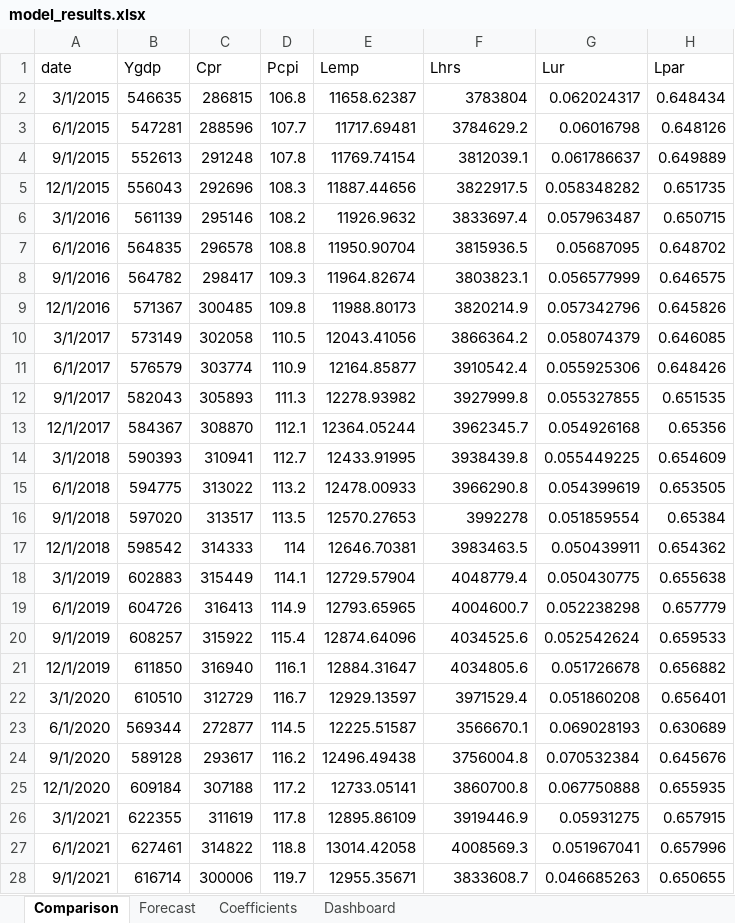
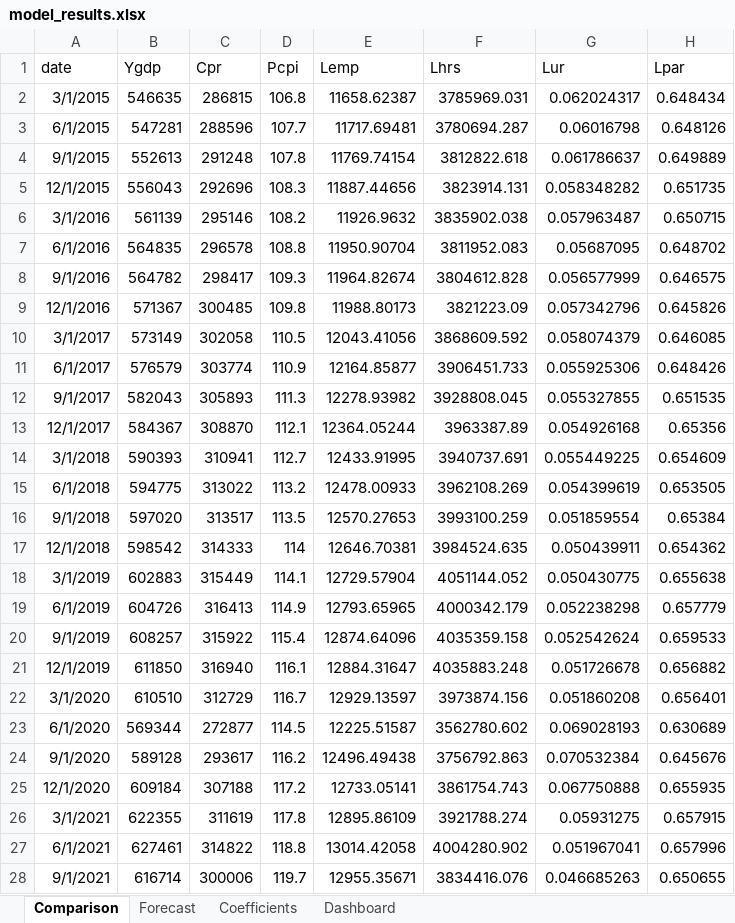
Before and after one commit to rquekett-deloitte/SEM, an Excel workbook: outputs/model_results.xlsx, sheet Comparison, drawn as a sheet; only a part is shown; values as stored, in another font and other column widths than the file's, no borders; table styles not drawn; the diff covers the shown part only; the diff names each change by its address in the sheet, - before the commit and + after, or states it on an @@ line.

```diff
--- a/outputs/model_results.xlsx (sheet Comparison)
+++ b/outputs/model_results.xlsx (sheet Comparison)
-F2 (Lhrs): 3783804
+F2 (Lhrs): 3785969.031
-F3 (Lhrs): 3784629.2
+F3 (Lhrs): 3780694.287
-F4 (Lhrs): 3812039.1
+F4 (Lhrs): 3812822.618
-F5 (Lhrs): 3822917.5
+F5 (Lhrs): 3823914.131
-F6 (Lhrs): 3833697.4
+F6 (Lhrs): 3835902.038
-F7 (Lhrs): 3815936.5
+F7 (Lhrs): 3811952.083
-F8 (Lhrs): 3803823.1
+F8 (Lhrs): 3804612.828
-F9 (Lhrs): 3820214.9
+F9 (Lhrs): 3821223.09
-F10 (Lhrs): 3866364.2
+F10 (Lhrs): 3868609.592
-F11 (Lhrs): 3910542.4
+F11 (Lhrs): 3906451.733
-F12 (Lhrs): 3927999.8
+F12 (Lhrs): 3928808.045
-F13 (Lhrs): 3962345.7
+F13 (Lhrs): 3963387.89
-F14 (Lhrs): 3938439.8
+F14 (Lhrs): 3940737.691
-F15 (Lhrs): 3966290.8
+F15 (Lhrs): 3962108.269
-F16 (Lhrs): 3992278
+F16 (Lhrs): 3993100.259
-F17 (Lhrs): 3983463.5
+F17 (Lhrs): 3984524.635
-F18 (Lhrs): 4048779.4
+F18 (Lhrs): 4051144.052
-F19 (Lhrs): 4004600.7
+F19 (Lhrs): 4000342.179
-F20 (Lhrs): 4034525.6
+F20 (Lhrs): 4035359.158
-F21 (Lhrs): 4034805.6
+F21 (Lhrs): 4035883.248
-F22 (Lhrs): 3971529.4
+F22 (Lhrs): 3973874.156
-F23 (Lhrs): 3566670.1
+F23 (Lhrs): 3562780.602
-F24 (Lhrs): 3756004.8
+F24 (Lhrs): 3756792.863
-F25 (Lhrs): 3860700.8
+F25 (Lhrs): 3861754.743
-F26 (Lhrs): 3919446.9
+F26 (Lhrs): 3921788.274
-F27 (Lhrs): 4008569.3
+F27 (Lhrs): 4004280.902
-F28 (Lhrs): 3833608.7
+F28 (Lhrs): 3834416.076
```
Also changed, not shown: 445 edited cells elsewhere in this sheet, sheet Forecast, sheet Coefficients, sheet Dashboard, 21 other files.
